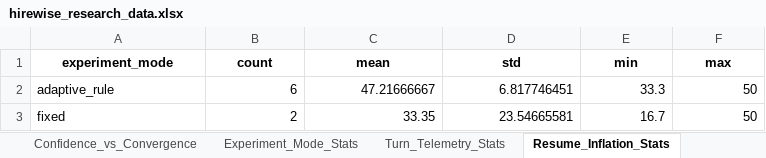
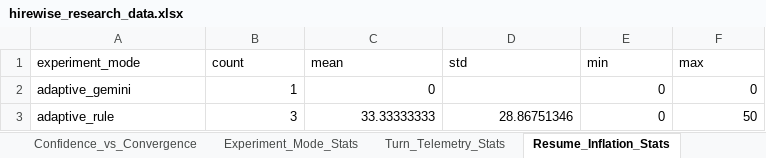
Before and after one commit to Shivam94566/HIRE_WISE_AI, an Excel workbook: exports/hirewise_research_data.xlsx, sheet Resume_Inflation_Stats, drawn as a sheet; values as stored, in another font and other column widths than the file's, no borders; removed rows and columns are numbered as before the commit, all else as after; the diff names each change by its address in the sheet, - before the commit and + after, or states it on an @@ line.

Commit message:
Add MLOps pipeline, CI workflow and adaptive interview improvements

```diff
--- a/exports/hirewise_research_data.xlsx (sheet Resume_Inflation_Stats)
+++ b/exports/hirewise_research_data.xlsx (sheet Resume_Inflation_Stats)
@@ A1:F1 bold: on → off, alignment: center → left @@
+row 2: adaptive_gemini | 1 | 0 |  | 0 | 0
-B3 (count): 6
+B3 (count): 3
-C3 (mean): 47.21666667
+C3 (mean): 33.33333333
-D3 (std): 6.817746451
+D3 (std): 28.86751346
-E3 (min): 33.3
+E3 (min): 0
-row 3: fixed | 2 | 33.35 | 23.54665581 | 16.7 | 50
```
Also changed, not shown: sheet session_skill_history, sheet session_skill_states, sheet responses, sheet Turn_Decision_Log, sheet interview_sessions, sheet Candidate_Competencies, 13 more sheets, 26 other files.
